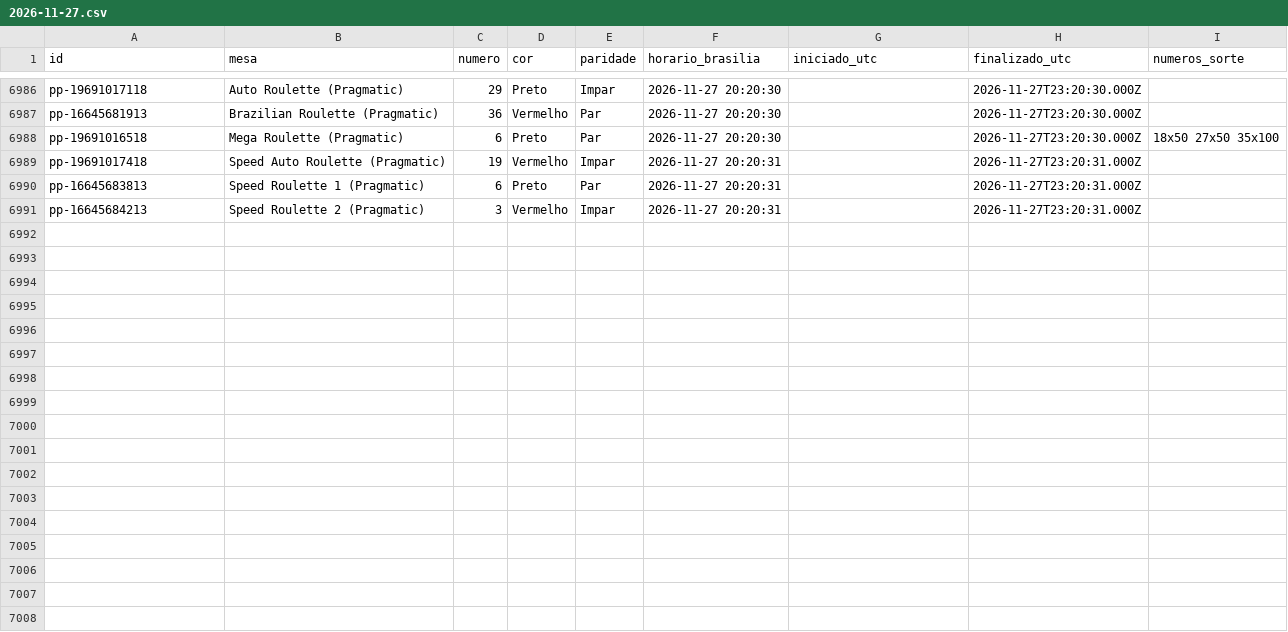
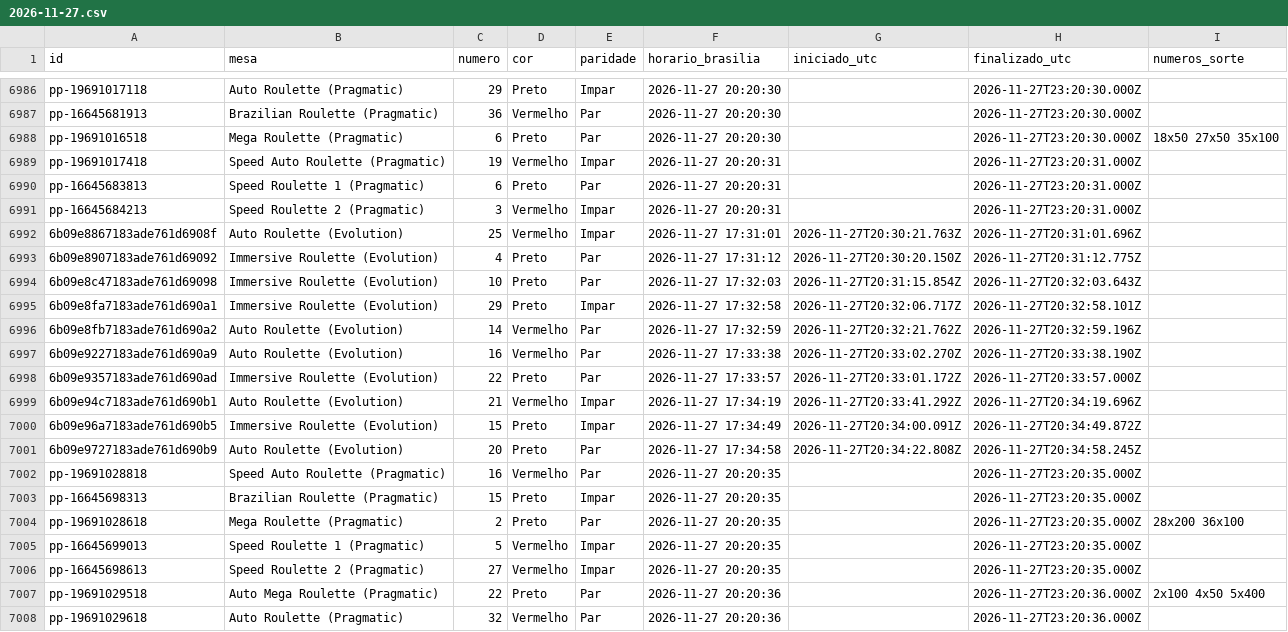
Before and after one commit to mr-ecktor/roleta-historico, a CSV file: dados/2026/2026-11-27.csv, drawn as a sheet; only a part is shown, gaps mark what is left out.

Commit message:
Dados: 2026-11-27 17:36

```diff
--- a/dados/2026/2026-11-27.csv
+++ b/dados/2026/2026-11-27.csv
@@ -6991 +6991,18 @@ pp-16645683813,Speed Roulette 1 (Pragmatic),6,Preto,Par,2026-11-27 20:20:31,,202
 pp-16645684213,Speed Roulette 2 (Pragmatic),3,Vermelho,Impar,2026-11-27 20:20:31,,2026-11-27T23:20:31.000Z,
+6b09e8867183ade761d6908f,Auto Roulette (Evolution),25,Vermelho,Impar,2026-11-27 17:31:01,2026-11-27T20:30:21.763Z,2026-11-27T20:31:01.696Z,
+6b09e8907183ade761d69092,Immersive Roulette (Evolution),4,Preto,Par,2026-11-27 17:31:12,2026-11-27T20:30:20.150Z,2026-11-27T20:31:12.775Z,
+6b09e8c47183ade761d69098,Immersive Roulette (Evolution),10,Preto,Par,2026-11-27 17:32:03,2026-11-27T20:31:15.854Z,2026-11-27T20:32:03.643Z,
+6b09e8fa7183ade761d690a1,Immersive Roulette (Evolution),29,Preto,Impar,2026-11-27 17:32:58,2026-11-27T20:32:06.717Z,2026-11-27T20:32:58.101Z,
+6b09e8fb7183ade761d690a2,Auto Roulette (Evolution),14,Vermelho,Par,2026-11-27 17:32:59,2026-11-27T20:32:21.762Z,2026-11-27T20:32:59.196Z,
+6b09e9227183ade761d690a9,Auto Roulette (Evolution),16,Vermelho,Par,2026-11-27 17:33:38,2026-11-27T20:33:02.270Z,2026-11-27T20:33:38.190Z,
+6b09e9357183ade761d690ad,Immersive Roulette (Evolution),22,Preto,Par,2026-11-27 17:33:57,2026-11-27T20:33:01.172Z,2026-11-27T20:33:57.000Z,
+6b09e94c7183ade761d690b1,Auto Roulette (Evolution),21,Vermelho,Impar,2026-11-27 17:34:19,2026-11-27T20:33:41.292Z,2026-11-27T20:34:19.696Z,
+6b09e96a7183ade761d690b5,Immersive Roulette (Evolution),15,Preto,Impar,2026-11-27 17:34:49,2026-11-27T20:34:00.091Z,2026-11-27T20:34:49.872Z,
+6b09e9727183ade761d690b9,Auto Roulette (Evolution),20,Preto,Par,2026-11-27 17:34:58,2026-11-27T20:34:22.808Z,2026-11-27T20:34:58.245Z,
+pp-19691028818,Speed Auto Roulette (Pragmatic),16,Vermelho,Par,2026-11-27 20:20:35,,2026-11-27T23:20:35.000Z,
+pp-16645698313,Brazilian Roulette (Pragmatic),15,Preto,Impar,2026-11-27 20:20:35,,2026-11-27T23:20:35.000Z,
+pp-19691028618,Mega Roulette (Pragmatic),2,Preto,Par,2026-11-27 20:20:35,,2026-11-27T23:20:35.000Z,28x200 36x100
+pp-16645699013,Speed Roulette 1 (Pragmatic),5,Vermelho,Impar,2026-11-27 20:20:35,,2026-11-27T23:20:35.000Z,
+pp-16645698613,Speed Roulette 2 (Pragmatic),27,Vermelho,Impar,2026-11-27 20:20:35,,2026-11-27T23:20:35.000Z,
+pp-19691029518,Auto Mega Roulette (Pragmatic),22,Preto,Par,2026-11-27 20:20:36,,2026-11-27T23:20:36.000Z,2x100 4x50 5x400
+pp-19691029618,Auto Roulette (Pragmatic),32,Vermelho,Par,2026-11-27 20:20:36,,2026-11-27T23:20:36.000Z,
```
